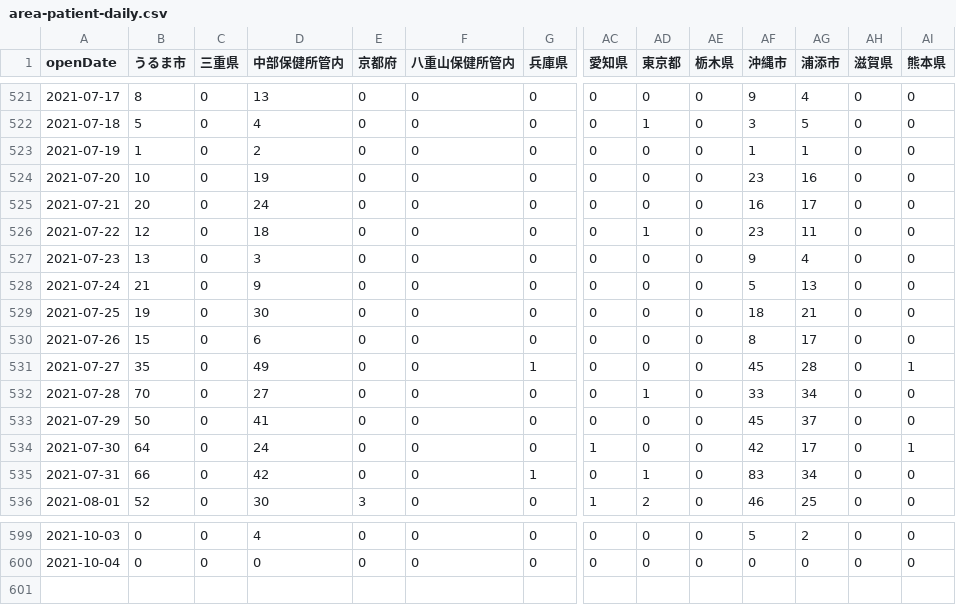
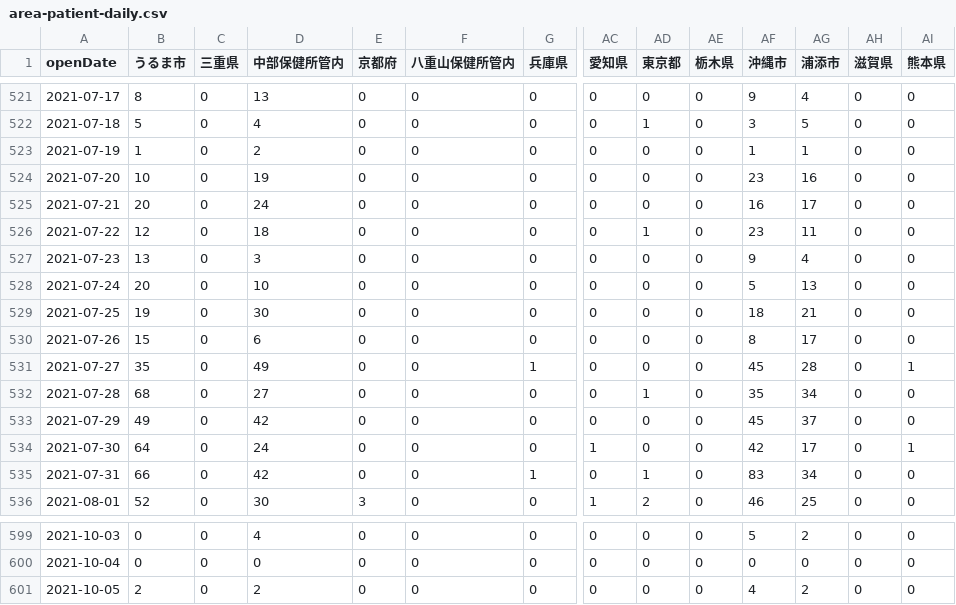
Before and after one commit to t-ube/parser-covid19-oka-summary, a CSV file: data/area-patient-daily.csv, drawn as a sheet; only a part is shown, gaps mark what is left out; rows hold the shown columns only; the diff names each change by its address in the sheet, - before the commit and + after, or states it on an @@ line.

```diff
--- a/data/area-patient-daily.csv
+++ b/data/area-patient-daily.csv
-B528 (うるま市): 21
+B528 (うるま市): 20
-D528 (中部保健所管内): 9
+D528 (中部保健所管内): 10
-B532 (うるま市): 70
+B532 (うるま市): 68
-AF532 (沖縄市): 33
+AF532 (沖縄市): 35
-B533 (うるま市): 50
+B533 (うるま市): 49
-D533 (中部保健所管内): 41
+D533 (中部保健所管内): 42
+row 601: 2021-10-05 | 2 | 0 | 2 | 0 | 0 | 0 | 0 | 0 | 0 | 4 | 2 | 0 | 0
```
Also changed, not shown: data/area-patient-7days.csv, data/area-patient-total.csv, 35 other files.
